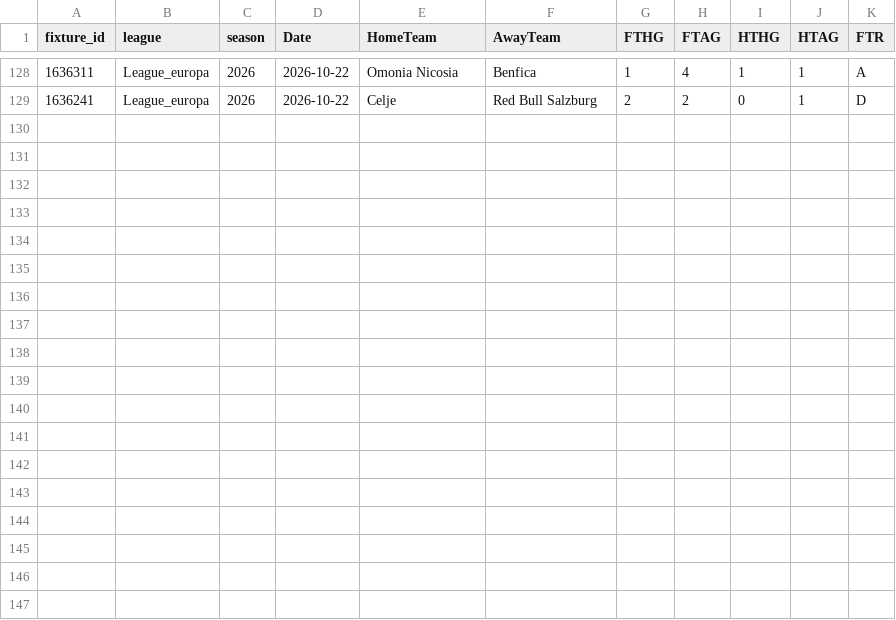
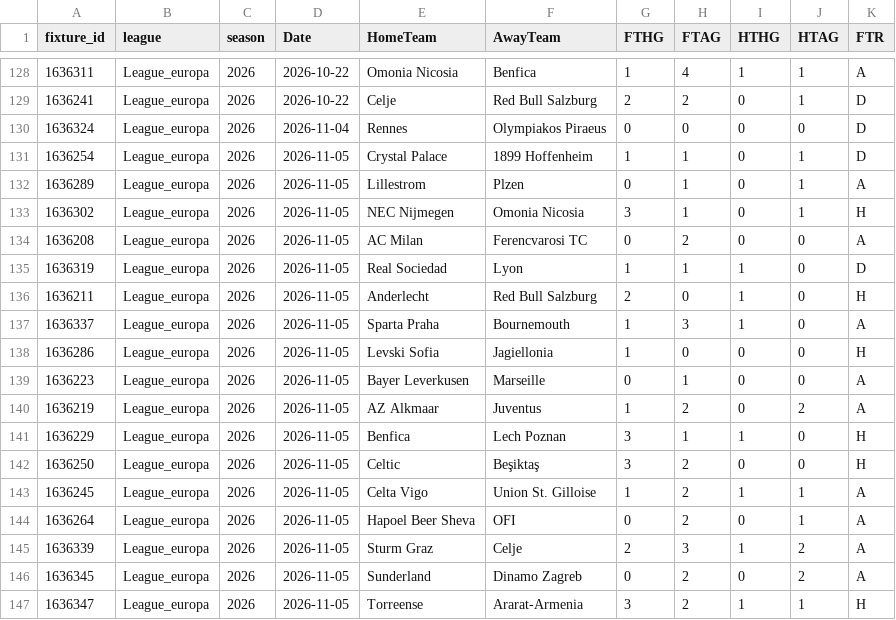
Before and after one commit to bobbobunda01/betsmart_new_version, a CSV file: data/leagues_europa/saison_encours.csv, drawn as a sheet; only a part is shown, gaps mark what is left out.

```diff
--- a/data/leagues_europa/saison_encours.csv
+++ b/data/leagues_europa/saison_encours.csv
@@ -129 +129,19 @@ fixture_id,league,season,Date,HomeTeam,AwayTeam,FTHG,FTAG,HTHG,HTAG,FTR
 1636241,League_europa,2026,2026-10-22,Celje,Red Bull Salzburg,2,2,0,1,D
+1636324,League_europa,2026,2026-11-04,Rennes,Olympiakos Piraeus,0,0,0,0,D
+1636254,League_europa,2026,2026-11-05,Crystal Palace,1899 Hoffenheim,1,1,0,1,D
+1636289,League_europa,2026,2026-11-05,Lillestrom,Plzen,0,1,0,1,A
+1636302,League_europa,2026,2026-11-05,NEC Nijmegen,Omonia Nicosia,3,1,0,1,H
+1636208,League_europa,2026,2026-11-05,AC Milan,Ferencvarosi TC,0,2,0,0,A
+1636319,League_europa,2026,2026-11-05,Real Sociedad,Lyon,1,1,1,0,D
+1636211,League_europa,2026,2026-11-05,Anderlecht,Red Bull Salzburg,2,0,1,0,H
+1636337,League_europa,2026,2026-11-05,Sparta Praha,Bournemouth,1,3,1,0,A
+1636286,League_europa,2026,2026-11-05,Levski Sofia,Jagiellonia,1,0,0,0,H
+1636223,League_europa,2026,2026-11-05,Bayer Leverkusen,Marseille,0,1,0,0,A
+1636219,League_europa,2026,2026-11-05,AZ Alkmaar,Juventus,1,2,0,2,A
+1636229,League_europa,2026,2026-11-05,Benfica,Lech Poznan,3,1,1,0,H
+1636250,League_europa,2026,2026-11-05,Celtic,Beşiktaş,3,2,0,0,H
+1636245,League_europa,2026,2026-11-05,Celta Vigo,Union St. Gilloise,1,2,1,1,A
+1636264,League_europa,2026,2026-11-05,Hapoel Beer Sheva,OFI,0,2,0,1,A
+1636339,League_europa,2026,2026-11-05,Sturm Graz,Celje,2,3,1,2,A
+1636345,League_europa,2026,2026-11-05,Sunderland,Dinamo Zagreb,0,2,0,2,A
+1636347,League_europa,2026,2026-11-05,Torreense,Ararat-Armenia,3,2,1,1,H
```
Also changed, not shown: data/argentine/saison_encours.csv, data/leagues_champions/saison_encours.csv, 23 other files.
